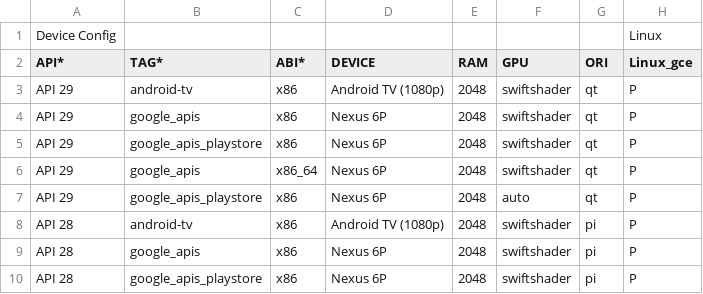
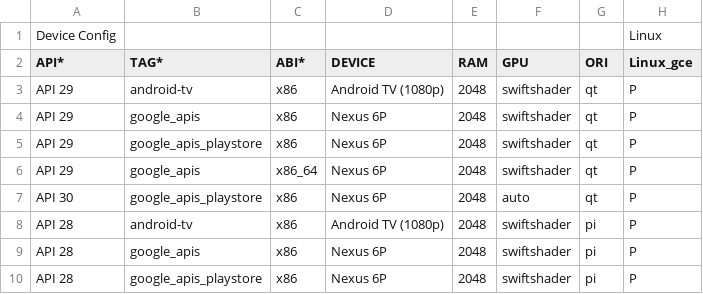
Before and after one commit to msft-mirror-aosp/platform.external.adt-infra, a CSV file: emu_test/config/boot_cfg_byob.csv, drawn as a sheet; only a part is shown; the diff names each change by its address in the sheet, - before the commit and + after, or states it on an @@ line.

```diff
--- a/emu_test/config/boot_cfg_byob.csv
+++ b/emu_test/config/boot_cfg_byob.csv
-A7 (API*): API 29
+A7 (API*): API 30
```
Also changed, not shown: 3 other files.
